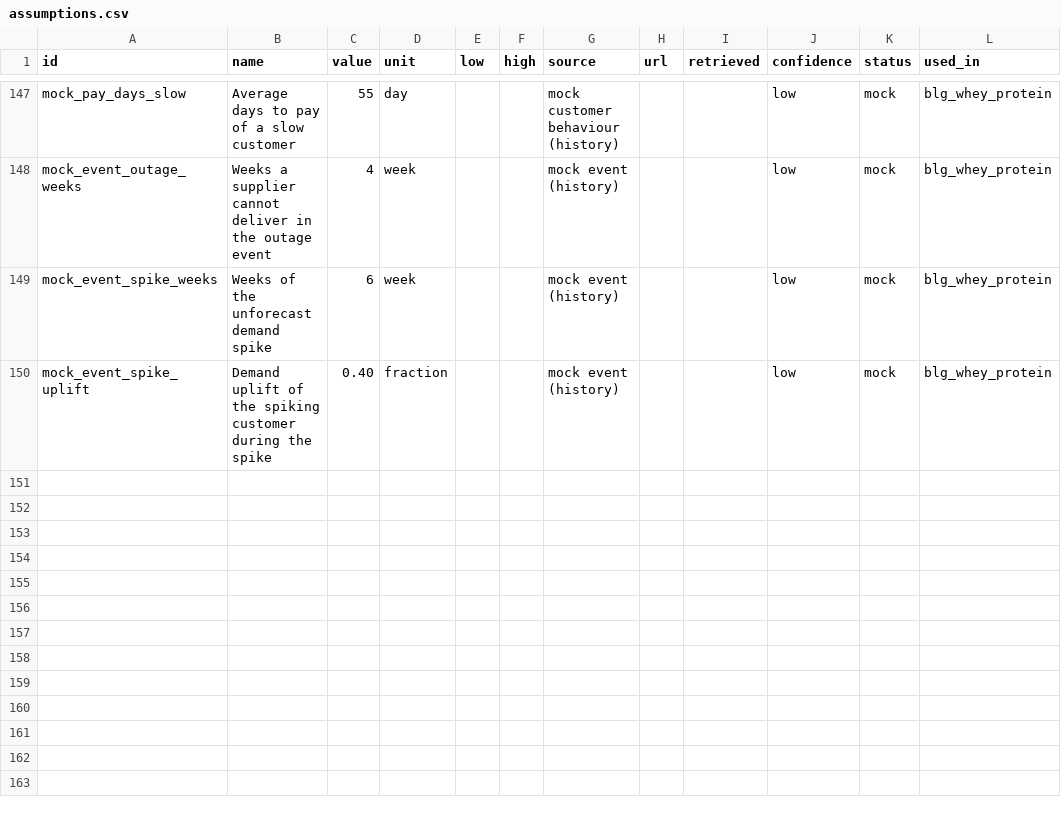
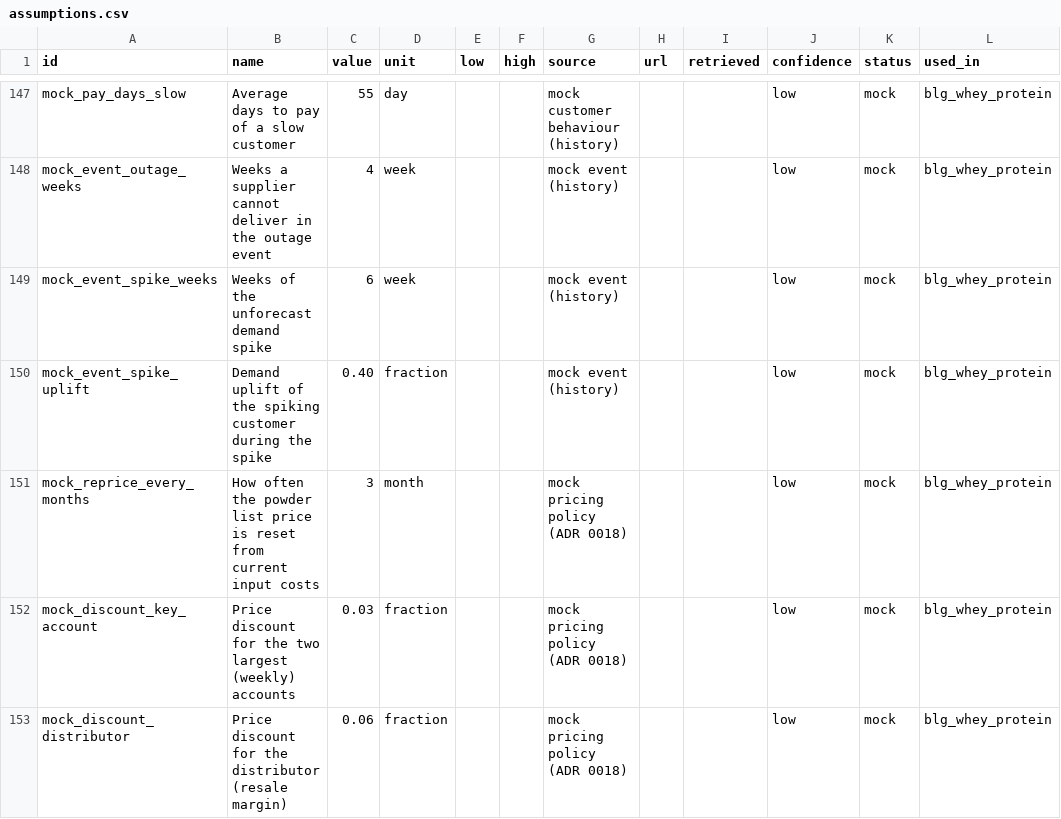
Before and after one commit to ariel-salvador/supply-chain-planning, a CSV file: knowledge/assumptions.csv, drawn as a sheet; only a part is shown, gaps mark what is left out; the diff names each change by its address in the sheet, - before the commit and + after, or states it on an @@ line.

```diff
--- a/knowledge/assumptions.csv
+++ b/knowledge/assumptions.csv
+row 151: mock_reprice_every_months | How often the powder list price is reset from current input costs | 3 | month |  |  | mock pricing policy (ADR 0018) |  |  | low | mock | blg_whey_protein
+row 152: mock_discount_key_account | Price discount for the two largest (weekly) accounts | 0.03 | fraction |  |  | mock pricing policy (ADR 0018) |  |  | low | mock | blg_whey_protein
+row 153: mock_discount_distributor | Price discount for the distributor (resale margin) | 0.06 | fraction |  |  | mock pricing policy (ADR 0018) |  |  | low | mock | blg_whey_protein
```
Also changed, not shown: 26 other files.
